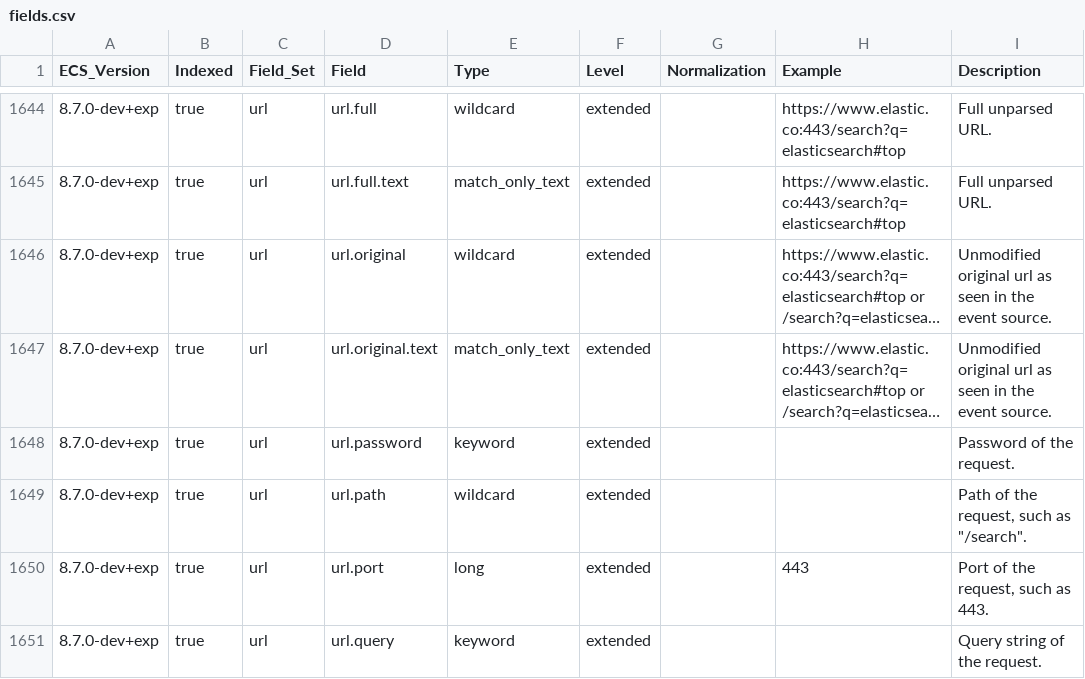
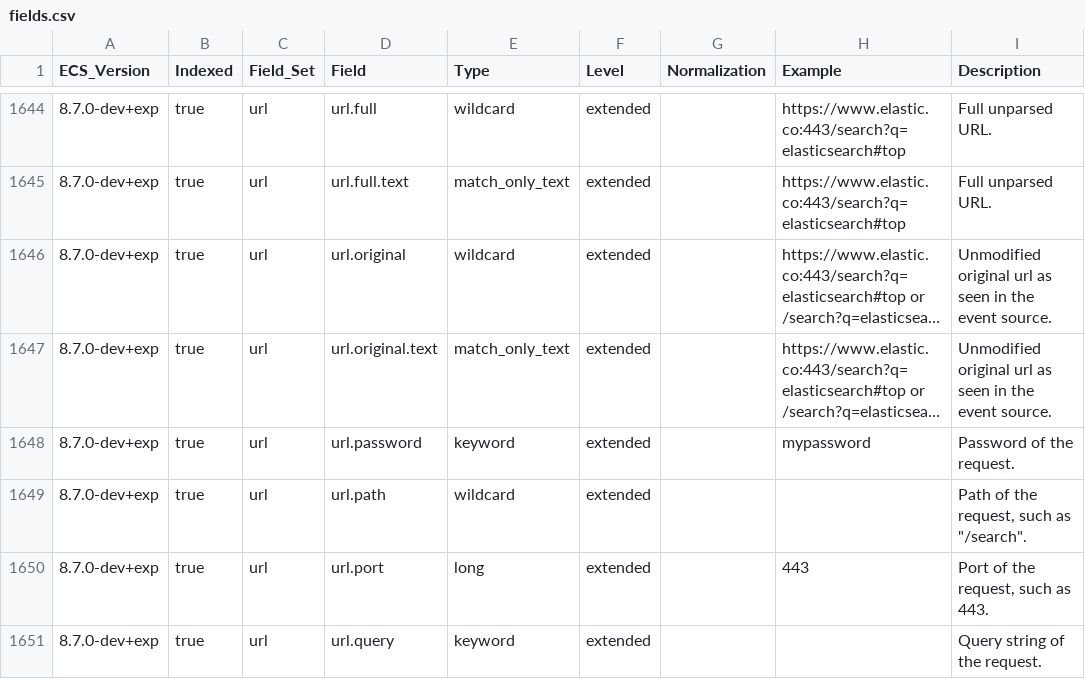
Before and after one commit to ebeahan/ecs, a CSV file: experimental/generated/csv/fields.csv, drawn as a sheet; only a part is shown, gaps mark what is left out; long unchanged cells end in …; the diff covers the shown part only; the diff names each change by its address in the sheet, - before the commit and + after, or states it on an @@ line.

Commit message:
add examples

```diff
--- a/experimental/generated/csv/fields.csv
+++ b/experimental/generated/csv/fields.csv
-H1648 (Example): (empty)
+H1648 (Example): mypassword
```
Also changed, not shown: 8 edited cells elsewhere in this file, generated/csv/fields.csv, 8 other files.
